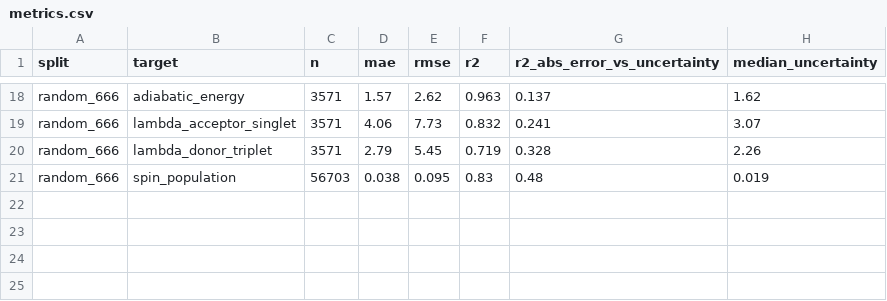
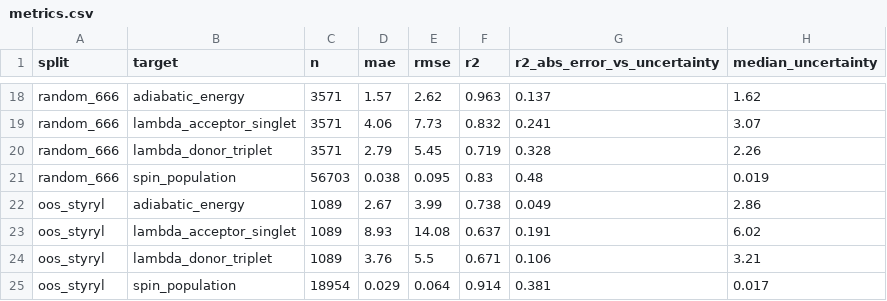
Before and after one commit to niklashoelter/MarcusEnTdecker, a CSV file: ml/results/trial_55/metrics.csv, drawn as a sheet; only a part is shown, gaps mark what is left out.

Commit message:
Evaluate trial_55

```diff
--- a/ml/results/trial_55/metrics.csv
+++ b/ml/results/trial_55/metrics.csv
@@ -21 +21,5 @@ random_666,lambda_donor_triplet,3571,2.79,5.45,0.719,0.328,2.26
 random_666,spin_population,56703,0.038,0.095,0.83,0.48,0.019
+oos_styryl,adiabatic_energy,1089,2.67,3.99,0.738,0.049,2.86
+oos_styryl,lambda_acceptor_singlet,1089,8.93,14.08,0.637,0.191,6.02
+oos_styryl,lambda_donor_triplet,1089,3.76,5.5,0.671,0.106,3.21
+oos_styryl,spin_population,18954,0.029,0.064,0.914,0.381,0.017
```
Also changed, not shown: 1 other file.
